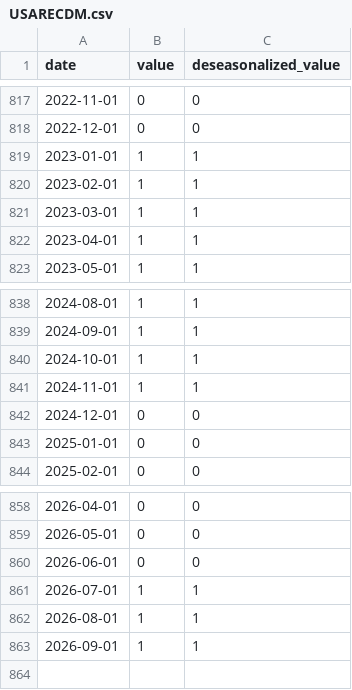
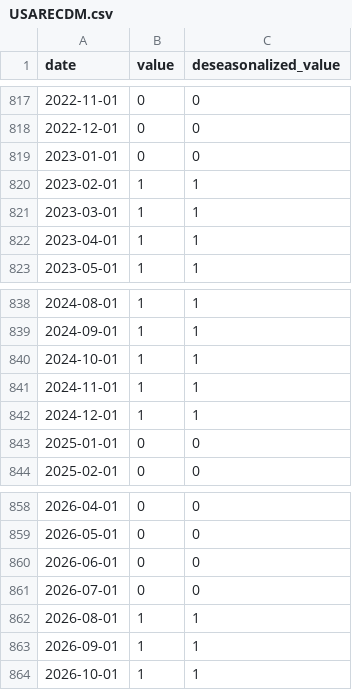
Before and after one commit to markgsheppard/SahmRule, a CSV file: data-source/tool-data/USARECDM.csv, drawn as a sheet; only a part is shown, gaps mark what is left out.

```diff
--- a/data-source/tool-data/USARECDM.csv
+++ b/data-source/tool-data/USARECDM.csv
@@ -818,3 +818,3 @@
 2022-12-01,0,0
-2023-01-01,1,1
+2023-01-01,0,0
 2023-02-01,1,1
@@ -841,3 +841,3 @@
 2024-11-01,1,1
-2024-12-01,0,0
+2024-12-01,1,1
 2025-01-01,0,0
@@ -860,4 +860,5 @@
 2026-06-01,0,0
-2026-07-01,1,1
+2026-07-01,0,0
 2026-08-01,1,1
 2026-09-01,1,1
+2026-10-01,1,1
```
Also changed, not shown: data-source/map-data/map-data-aggregated.csv, data-source/tool-data/JHDUSRGDPBR.csv, 15 other files.
